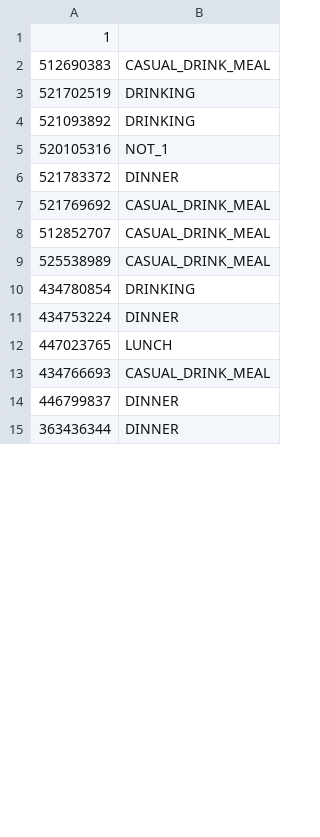
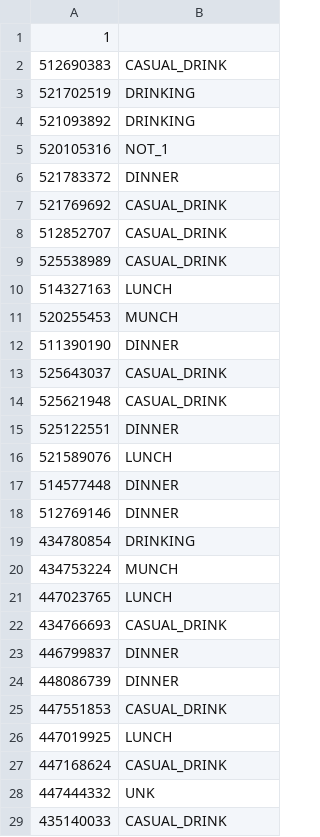
Before and after one commit to DanielaBWeiss/BeerW-BigData-Project, a CSV file: heuristics/dev.csv, drawn as a sheet; only a part is shown; the shorter side is filled out with more unchanged rows; the diff covers the shown part only.

```diff
--- a/heuristics/dev.csv
+++ b/heuristics/dev.csv
@@ -1,2 +1,2 @@
 1
-512690383, CASUAL_DRINK_MEAL
+512690383,CASUAL_DRINK
@@ -7,8 +7,23 @@
-521769692, CASUAL_DRINK_MEAL
-512852707, CASUAL_DRINK_MEAL
-525538989, CASUAL_DRINK_MEAL
+521769692,CASUAL_DRINK
+512852707,CASUAL_DRINK
+525538989,CASUAL_DRINK
+514327163,LUNCH
+520255453,MUNCH
+511390190,DINNER
+525643037,CASUAL_DRINK
+525621948,CASUAL_DRINK
+525122551,DINNER
+521589076,LUNCH
+514577448,DINNER
+512769146,DINNER
 434780854,DRINKING
-434753224,DINNER
+434753224,MUNCH
 447023765,LUNCH
-434766693,CASUAL_DRINK_MEAL
+434766693,CASUAL_DRINK
 446799837,DINNER
+448086739,DINNER
+447551853,CASUAL_DRINK
+447019925,LUNCH
+447168624,CASUAL_DRINK
+447444332,UNK
+435140033,CASUAL_DRINK
```
Also changed, not shown: 18 added rows and 1 edited cell elsewhere in this file, heuristics/cat_1_dev_results.csv, 4 other files.
